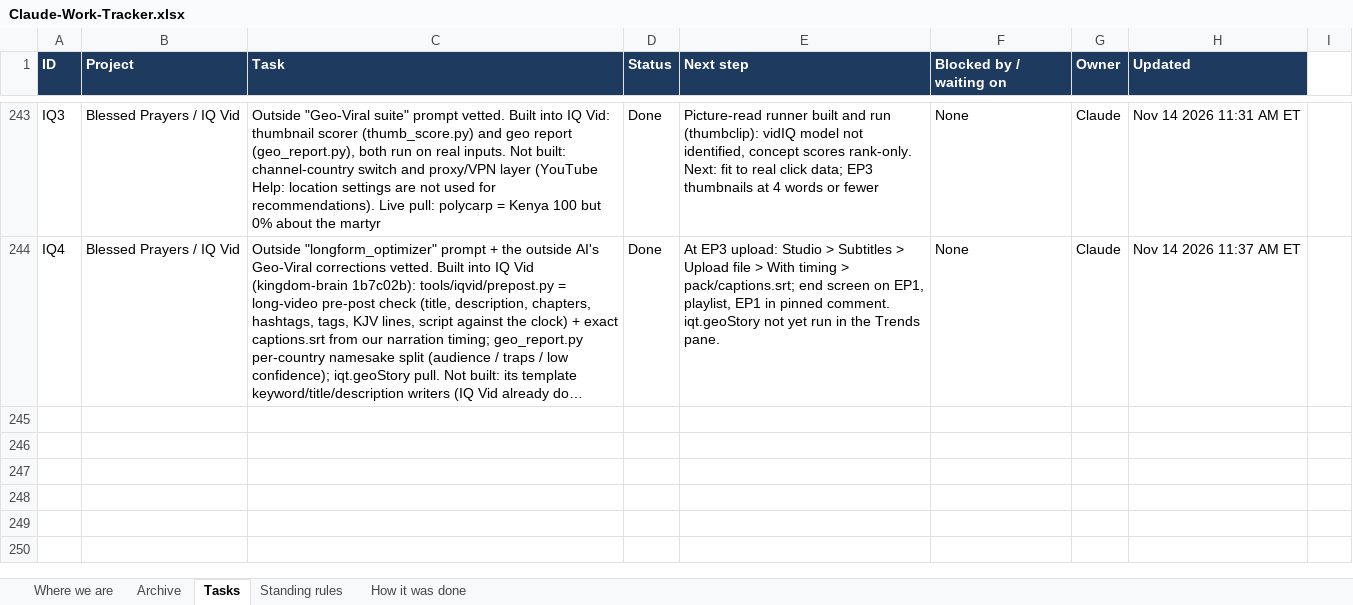
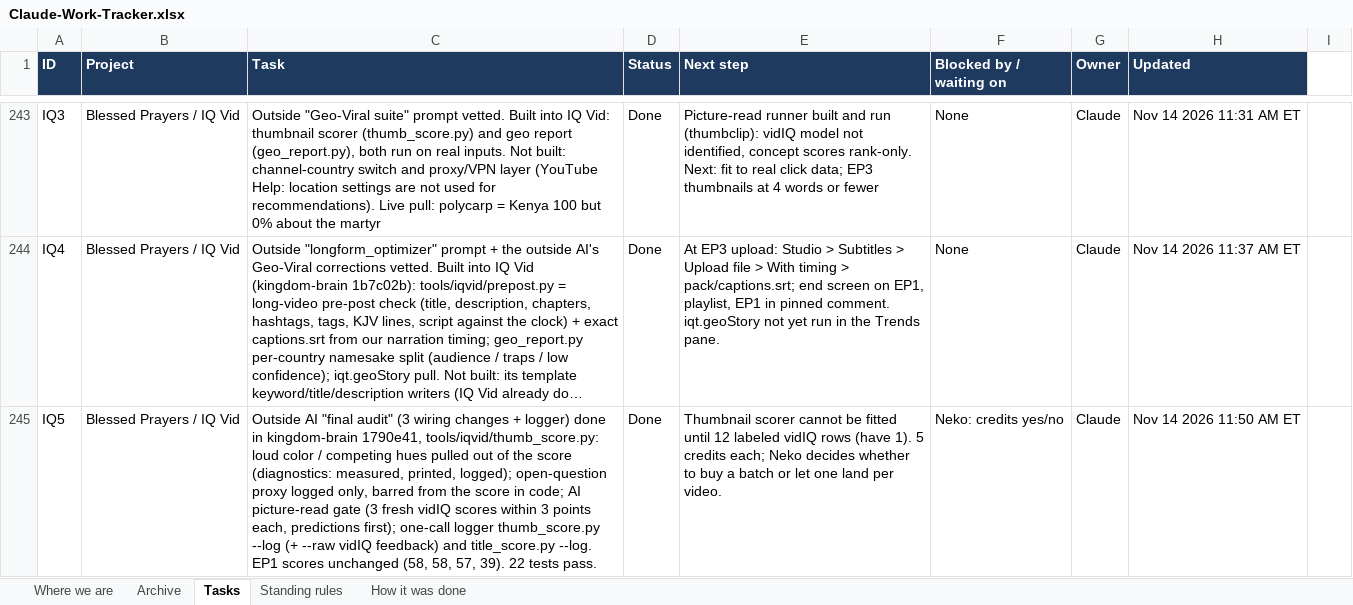
Before and after one commit to nekohusser-beep/morning-word-videos., an Excel workbook: overnight/Claude-Work-Tracker.xlsx, sheet Tasks, drawn as a sheet; only a part is shown, gaps mark what is left out; long unchanged cells end in …; values as stored, in another font and other column widths than the file's, no borders; conditional formats not drawn; the diff names each change by its address in the sheet, - before the commit and + after, or states it on an @@ line.

```diff
--- a/overnight/Claude-Work-Tracker.xlsx (sheet Tasks)
+++ b/overnight/Claude-Work-Tracker.xlsx (sheet Tasks)
+row 245: IQ5 | Blessed Prayers / IQ Vid | Outside AI "final audit" (3 wiring changes + logger) done in kingdom-brain 1790e41, tools/iqvid/thumb_score.py: loud color / competing hues pulled out of the score (diagnostics: measured, printed, logged); open-question proxy logged only, barred from the score in code; AI picture-read gate (3 fresh vidIQ scores within 3 points each, predictions first); one-call logger thumb_score.py --log (+ --raw vidIQ feedback) and title_score.py --log. EP1 scores unchanged (58, 58, 57, 39). 22 tests pass. | Done | Thumbnail scorer cannot be fitted until 12 labeled vidIQ rows (have 1). 5 credits each; Neko decides whether to buy a batch or let one land per video. | Neko: credits yes/no | Claude | Nov 14 2026 11:50 AM ET
```
Also changed, not shown: 2 other files.
